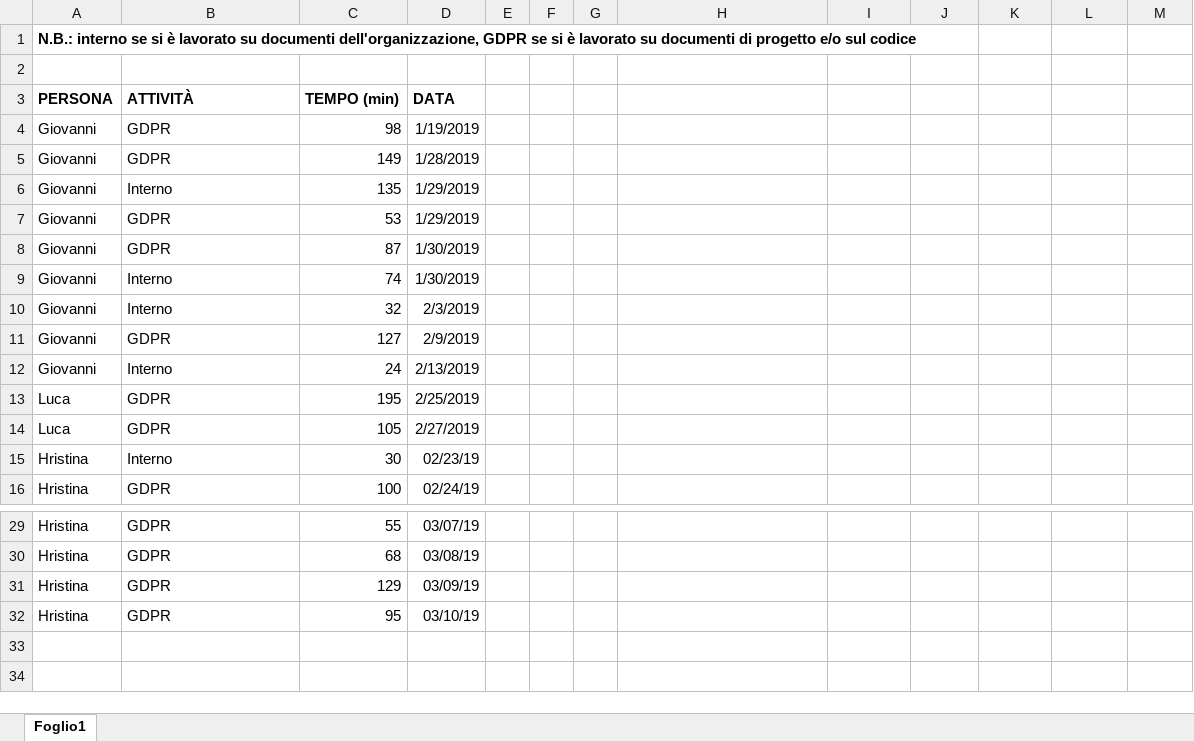
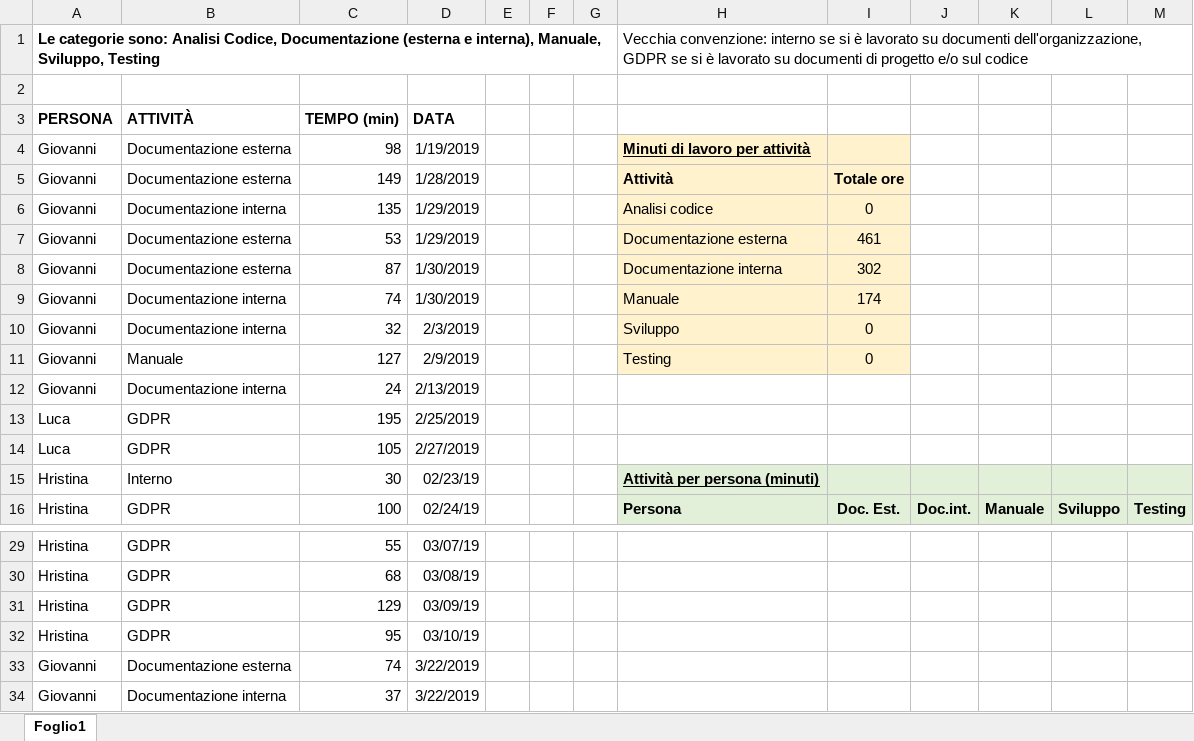
Before and after one commit to Gruppo-Ingegneria-Del-Software-2/Progetto, an Excel workbook: Documentazione/Attività sul progetto/DocAttivProg.xlsx, sheet Foglio1, drawn as a sheet; only a part is shown, gaps mark what is left out; values as stored, in another font and other column widths than the file's, no borders; removed rows and columns are numbered as before the commit, all else as after; the diff covers the shown part only; the diff names each change by its address in the sheet, - before the commit and + after, or states it on an @@ line.

Commit message:
Modifica DB, documento attività e CM

```diff
--- a/Documentazione/Attività sul progetto/DocAttivProg.xlsx (sheet Foglio1)
+++ b/Documentazione/Attività sul progetto/DocAttivProg.xlsx (sheet Foglio1)
-row 1: N.B.: interno se si è lavorato su documenti dell'organizzazione, GDPR se si è lavorato su documenti di progetto e/o sul codice
+row 1: Le categorie sono: Analisi Codice, Documentazione (esterna e interna), Manuale, Sviluppo, Testing |  |  |  |  |  |  | Vecchia convenzione: interno se si è lavorato su documenti dell'organizzazione, GDPR se si è lavorato su documenti di progetto e/o sul codice
-B4:B5 (ATTIVITÀ): GDPR
+B4:B5 (ATTIVITÀ): Documentazione esterna
-H4: (empty)
+H4: Minuti di lavoro per attività
-H4:I11 fill: none
+H4:I11 fill: #FFF2CC
-H5: (empty)
+H5: Attività
-I5: (empty)
+I5: Totale ore
-B6 (ATTIVITÀ): Interno
+B6 (ATTIVITÀ): Documentazione interna
-H6: (empty)
+H6: Analisi codice
-I6: (empty)
+I6: 0
-B7:B8 (ATTIVITÀ): GDPR
+B7:B8 (ATTIVITÀ): Documentazione esterna
-H7: (empty)
+H7: Documentazione esterna
-I7: (empty)
+I7: 461
-H8: (empty)
+H8: Documentazione interna
-I8: (empty)
+I8: 302
-B9:B10 (ATTIVITÀ): Interno
+B9:B10 (ATTIVITÀ): Documentazione interna
-H9: (empty)
+H9: Manuale
-I9: (empty)
+I9: 174
-H10: (empty)
+H10: Sviluppo
-I10:I11: (empty)
+I10:I11: 0
-B11 (ATTIVITÀ): GDPR
+B11 (ATTIVITÀ): Manuale
-H11: (empty)
+H11: Testing
-B12 (ATTIVITÀ): Interno
+B12 (ATTIVITÀ): Documentazione interna
-H15: (empty)
+H15: Attività per persona (minuti)
-H15:M16 fill: none
+H15:M16 fill: #E2F0D9
-H16: (empty)
+H16: Persona
-I16: (empty)
+I16: Doc. Est.
-J16: (empty)
+J16: Doc.int.
-K16: (empty)
+K16: Manuale
-L16: (empty)
+L16: Sviluppo
-M16: (empty)
+M16: Testing
+row 33: Giovanni | Documentazione esterna | 74 | 3/22/2019
+row 34: Giovanni | Documentazione interna | 37 | 3/22/2019
```
Also changed, not shown: 25 edited cells and cell formats elsewhere in this sheet, 11 other files.
